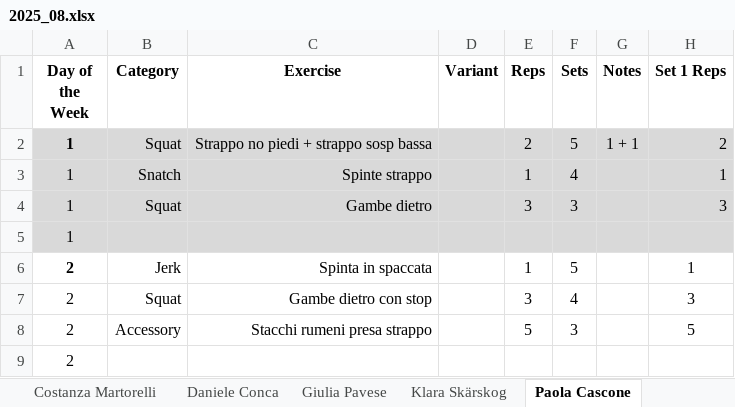
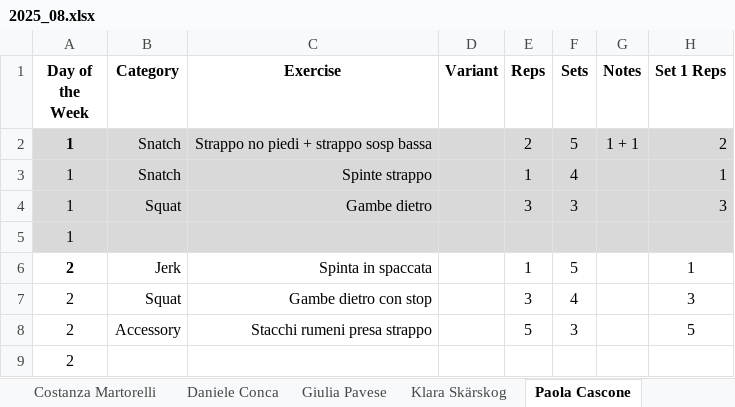
Before and after one commit to ste123123/Okanagan_WL_python, an Excel workbook: Training_data_raw/2025_08.xlsx, sheet Paola Cascone, drawn as a sheet; only a part is shown; values as stored, in another font and other column widths than the file's, no borders; the diff names each change by its address in the sheet, - before the commit and + after, or states it on an @@ line.

```diff
--- a/Training_data_raw/2025_08.xlsx (sheet Paola Cascone)
+++ b/Training_data_raw/2025_08.xlsx (sheet Paola Cascone)
-B2 (Category): Squat
+B2 (Category): Snatch
```
Also changed, not shown: 2 other files.
